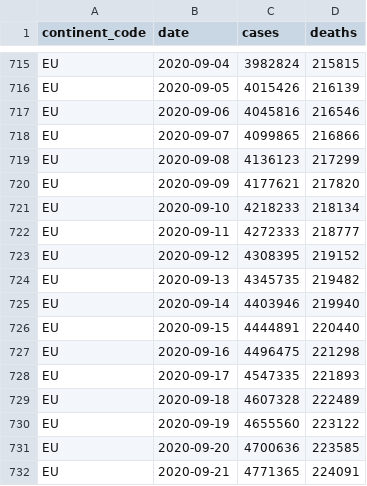
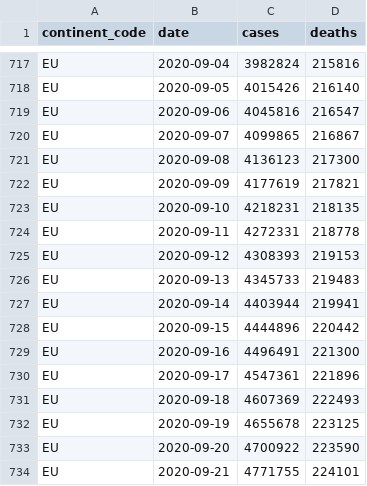
Before and after one commit to covid-open-data/xform-casecount-ecdc, a CSV file: output/continents.csv, drawn as a sheet; only a part is shown, gaps mark what is left out; addresses are those after the commit; the diff covers the shown part only; the diff names each change by its address in the sheet, - before the commit and + after, or states it on an @@ line.

```diff
--- a/output/continents.csv
+++ b/output/continents.csv
-D717 (deaths): 215815
+D717 (deaths): 215816
-D718 (deaths): 216139
+D718 (deaths): 216140
-D719 (deaths): 216546
+D719 (deaths): 216547
-D720 (deaths): 216866
+D720 (deaths): 216867
-D721 (deaths): 217299
+D721 (deaths): 217300
-C722 (cases): 4177621
+C722 (cases): 4177619
-D722 (deaths): 217820
+D722 (deaths): 217821
-C723 (cases): 4218233
+C723 (cases): 4218231
-D723 (deaths): 218134
+D723 (deaths): 218135
-C724 (cases): 4272333
+C724 (cases): 4272331
-D724 (deaths): 218777
+D724 (deaths): 218778
-C725 (cases): 4308395
+C725 (cases): 4308393
-D725 (deaths): 219152
+D725 (deaths): 219153
-C726 (cases): 4345735
+C726 (cases): 4345733
-D726 (deaths): 219482
+D726 (deaths): 219483
-C727 (cases): 4403946
+C727 (cases): 4403944
-D727 (deaths): 219940
+D727 (deaths): 219941
-C728 (cases): 4444891
+C728 (cases): 4444896
-D728 (deaths): 220440
+D728 (deaths): 220442
-C729 (cases): 4496475
+C729 (cases): 4496491
-D729 (deaths): 221298
+D729 (deaths): 221300
-C730 (cases): 4547335
+C730 (cases): 4547361
-D730 (deaths): 221893
+D730 (deaths): 221896
-C731 (cases): 4607328
+C731 (cases): 4607369
-D731 (deaths): 222489
+D731 (deaths): 222493
-C732 (cases): 4655560
+C732 (cases): 4655678
-D732 (deaths): 223122
+D732 (deaths): 223125
-C733 (cases): 4700636
+C733 (cases): 4700922
-D733 (deaths): 223585
+D733 (deaths): 223590
-C734 (cases): 4771365
+C734 (cases): 4771755
-D734 (deaths): 224091
+D734 (deaths): 224101
```
Also changed, not shown: 6 added rows and 31 edited cells elsewhere in this file, output/admin0/all.csv, output/global.csv, 1 other file.
